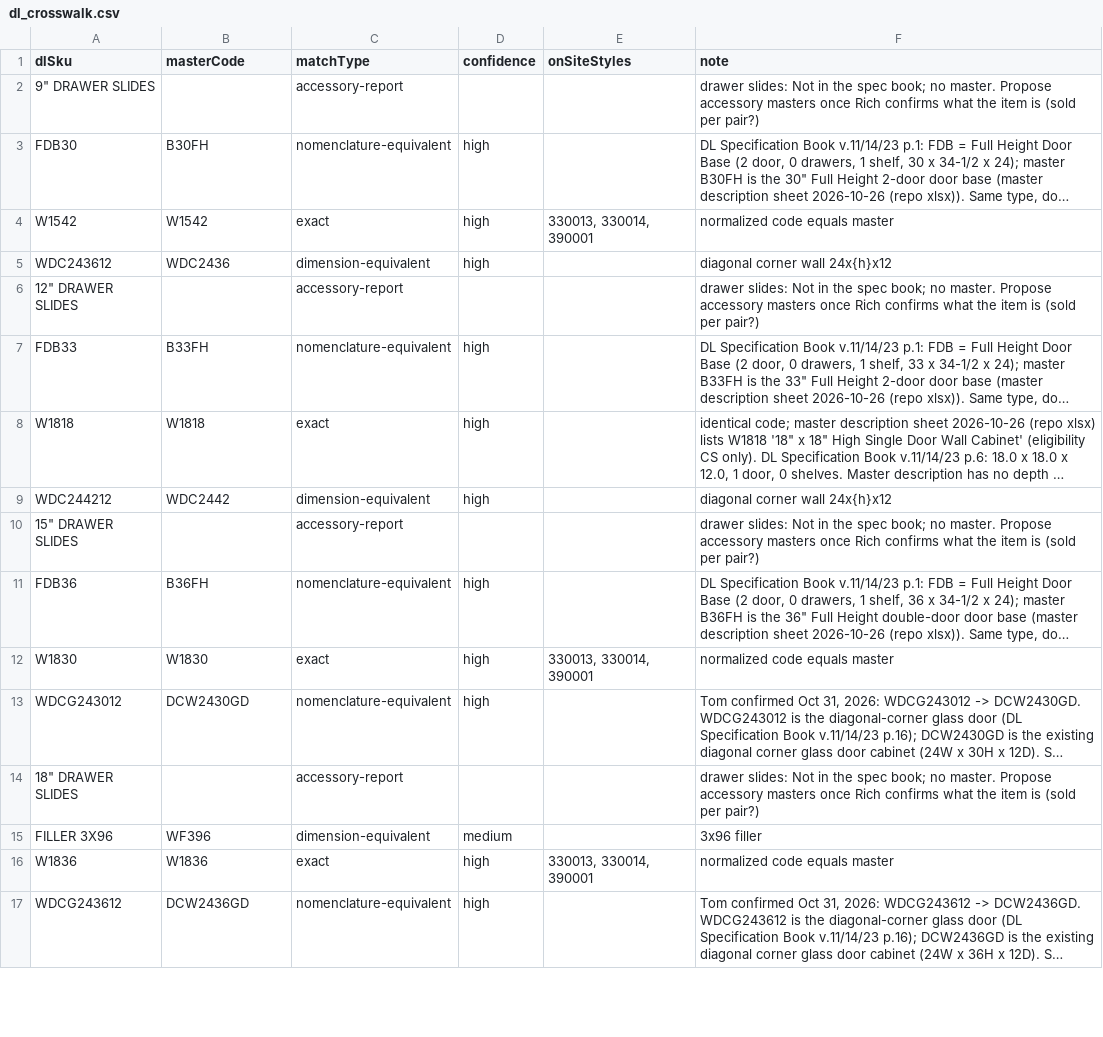
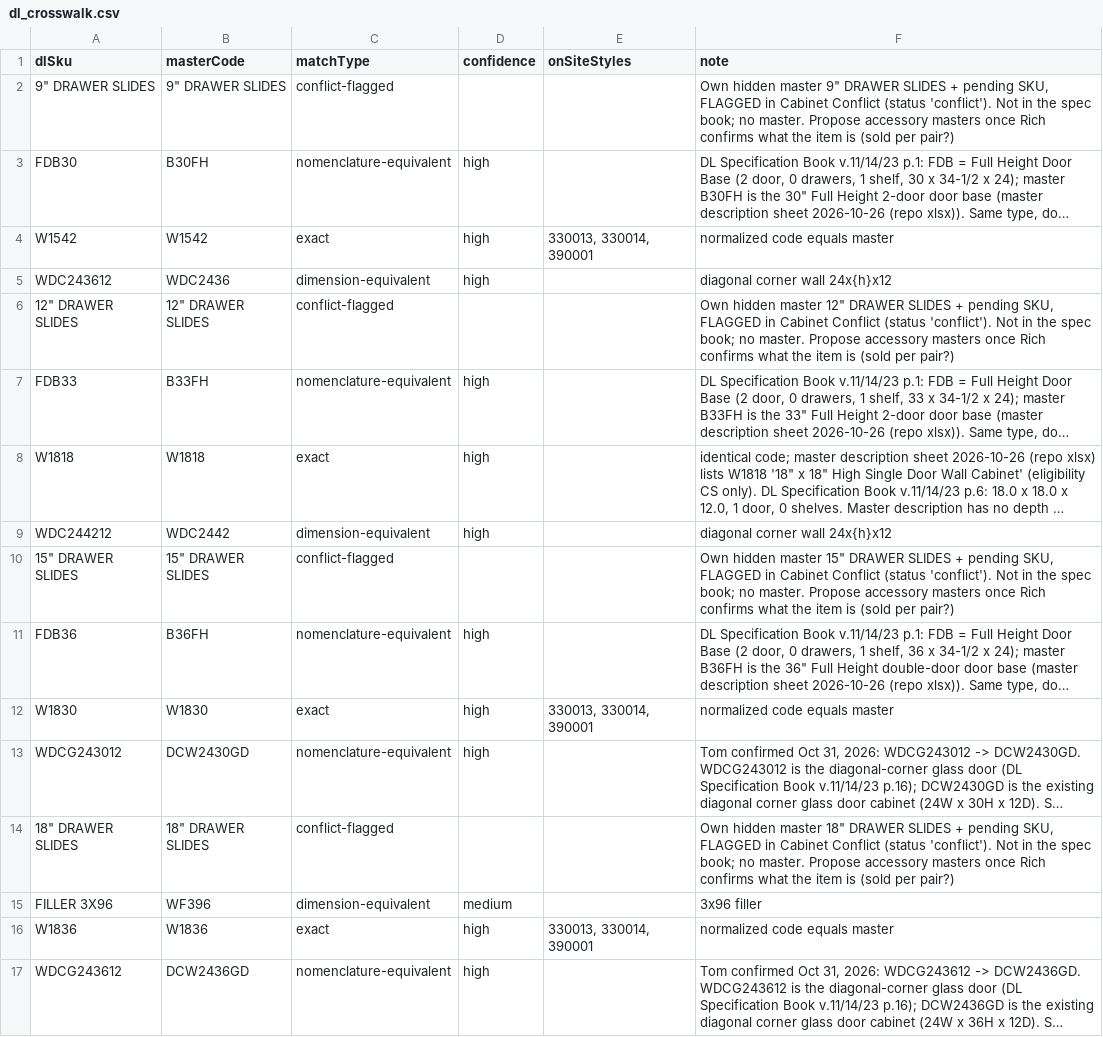
Before and after one commit to 7809tom-sys/cabinet-backend, a CSV file: data/distributors/dl-cabinetry/dl_crosswalk.csv, drawn as a sheet; only a part is shown; long unchanged cells end in …; the diff covers the shown part only; the diff names each change by its address in the sheet, - before the commit and + after, or states it on an @@ line.

```diff
--- a/data/distributors/dl-cabinetry/dl_crosswalk.csv
+++ b/data/distributors/dl-cabinetry/dl_crosswalk.csv
-B2 (masterCode): (empty)
+B2 (masterCode): 9" DRAWER SLIDES
-C2 (matchType): accessory-report
+C2 (matchType): conflict-flagged
-F2 (note): drawer slides: Not in…
+F2 (note): Own hidden master 9" DRAWER SLIDES + pending SKU, FLAGGED in Cabinet Conflict (status 'conflict'). Not in…
-B6 (masterCode): (empty)
+B6 (masterCode): 12" DRAWER SLIDES
-C6 (matchType): accessory-report
+C6 (matchType): conflict-flagged
-F6 (note): drawer slides: Not in…
+F6 (note): Own hidden master 12" DRAWER SLIDES + pending SKU, FLAGGED in Cabinet Conflict (status 'conflict'). Not in…
-B10 (masterCode): (empty)
+B10 (masterCode): 15" DRAWER SLIDES
-C10 (matchType): accessory-report
+C10 (matchType): conflict-flagged
-F10 (note): drawer slides: Not in…
+F10 (note): Own hidden master 15" DRAWER SLIDES + pending SKU, FLAGGED in Cabinet Conflict (status 'conflict'). Not in…
-B14 (masterCode): (empty)
+B14 (masterCode): 18" DRAWER SLIDES
-C14 (matchType): accessory-report
+C14 (matchType): conflict-flagged
-F14 (note): drawer slides: Not in…
+F14 (note): Own hidden master 18" DRAWER SLIDES + pending SKU, FLAGGED in Cabinet Conflict (status 'conflict'). Not in…
```
Also changed, not shown: 123 edited cells elsewhere in this file, data/distributors/dl-cabinetry/dl_unmatched_report.csv, 7 other files.
